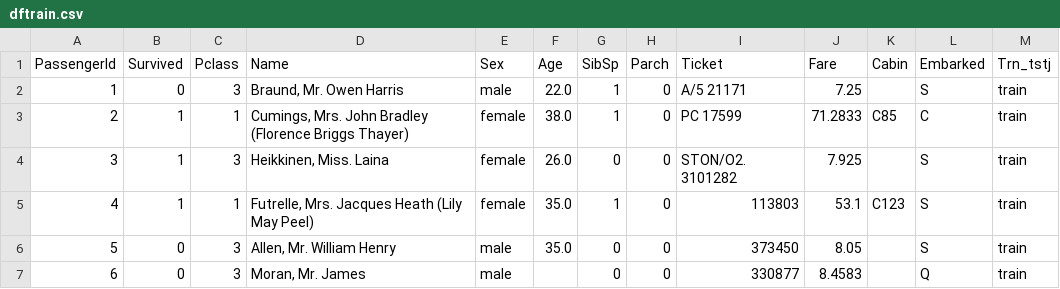
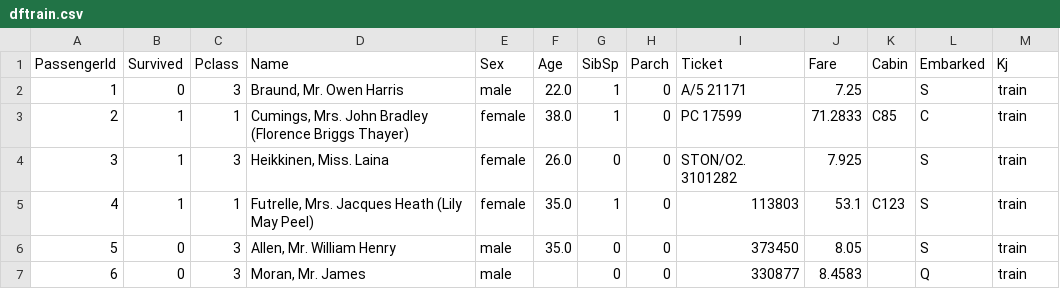
Before and after one commit to kzmk82d/test_public002, a CSV file: dftrain.csv, drawn as a sheet; only a part is shown.

Commit message:
Add files via upload

```diff
--- a/dftrain.csv
+++ b/dftrain.csv
@@ -1,2 +1,2 @@
-PassengerId,Survived,Pclass,Name,Sex,Age,SibSp,Parch,Ticket,Fare,Cabin,Embarked,Trn_tstj
+PassengerId,Survived,Pclass,Name,Sex,Age,SibSp,Parch,Ticket,Fare,Cabin,Embarked,Kj
 1,0,3,"Braund, Mr. Owen Harris",male,22.0,1,0,A/5 21171,7.25,,S,train
```
